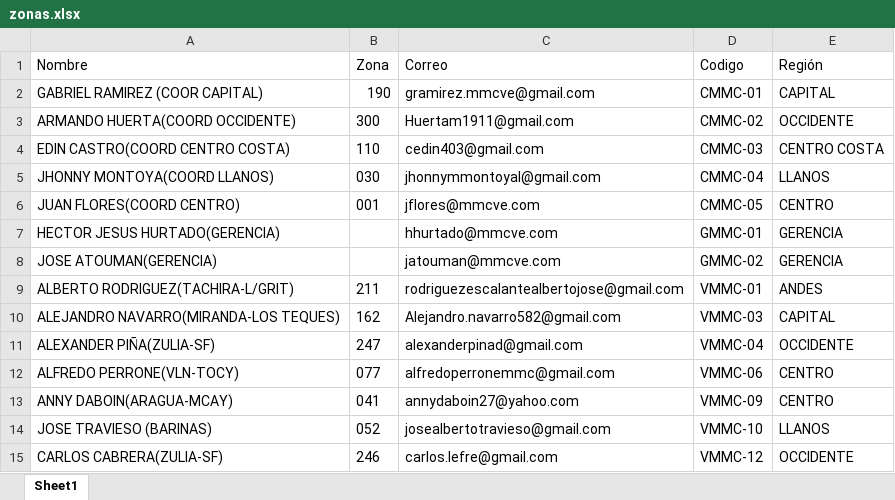
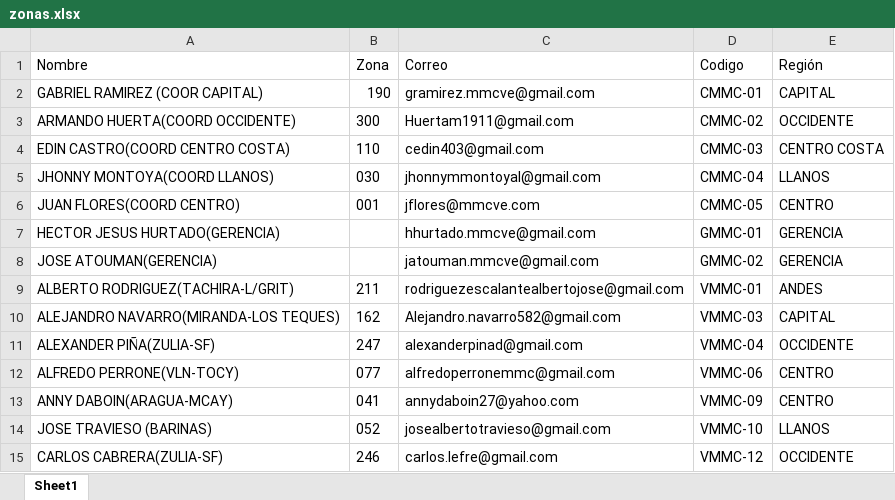
Before and after one commit to LinaresJose/Reporte-De-Indicadores-MMC, an Excel workbook: data/zonas.xlsx, sheet Sheet1, drawn as a sheet; only a part is shown; values as stored, in another font and other column widths than the file's, no borders; the diff names each change by its address in the sheet, - before the commit and + after, or states it on an @@ line.

Commit message:
feat: incluir reportes individuales PDF y Reporte General Excel para dueños (hhurtado.mmcve@gmail.com, jatouman.mmcve@gmail.com)

```diff
--- a/data/zonas.xlsx (sheet Sheet1)
+++ b/data/zonas.xlsx (sheet Sheet1)
-C7 (Correo): hhurtado@mmcve.com
+C7 (Correo): hhurtado.mmcve@gmail.com
-C8 (Correo): jatouman@mmcve.com
+C8 (Correo): jatouman.mmcve@gmail.com
```
Also changed, not shown: 4 other files.
